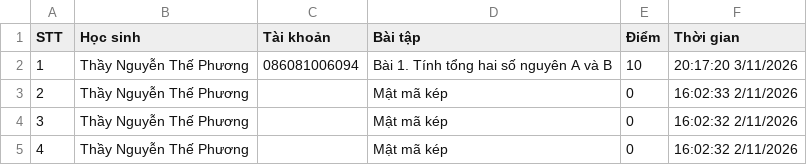
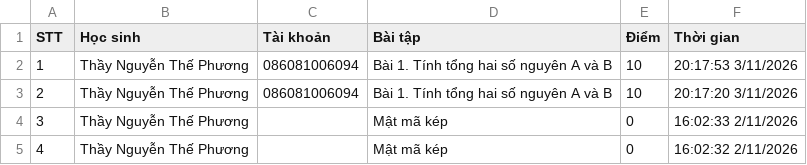
Before and after one commit to thefuong119/ai-python-thcs, a CSV file: SUBMISSIONS.csv, drawn as a sheet; only a part is shown; the shorter side is filled out with more unchanged rows; addresses are those after the commit; the diff names each change by its address in the sheet, - before the commit and + after, or states it on an @@ line.

Commit message:
[Submissions] Cập nhật 20:17:54 3/11/2026

```diff
--- a/SUBMISSIONS.csv
+++ b/SUBMISSIONS.csv
+row 2: 1 | Thầy Nguyễn Thế Phương | 086081006094 | Bài 1. Tính tổng hai số nguyên A và B | 10 | 20:17:53 3/11/2026
@@ column A (STT) renumbered from row 3 down @@
```
